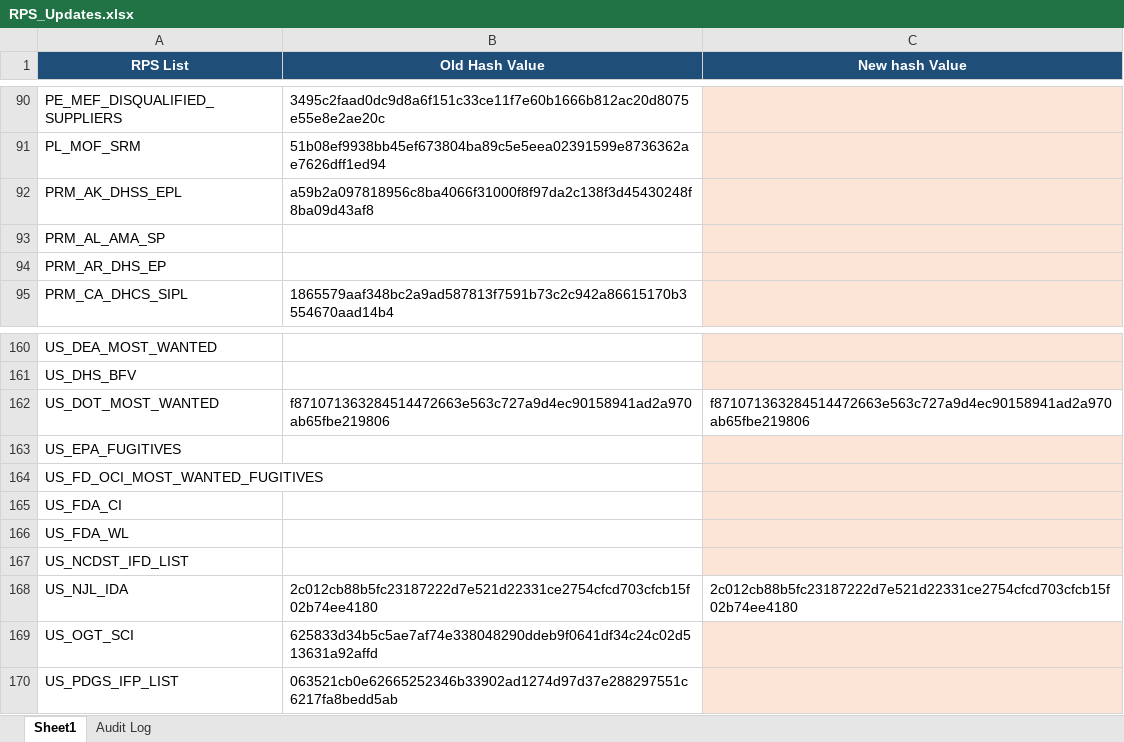
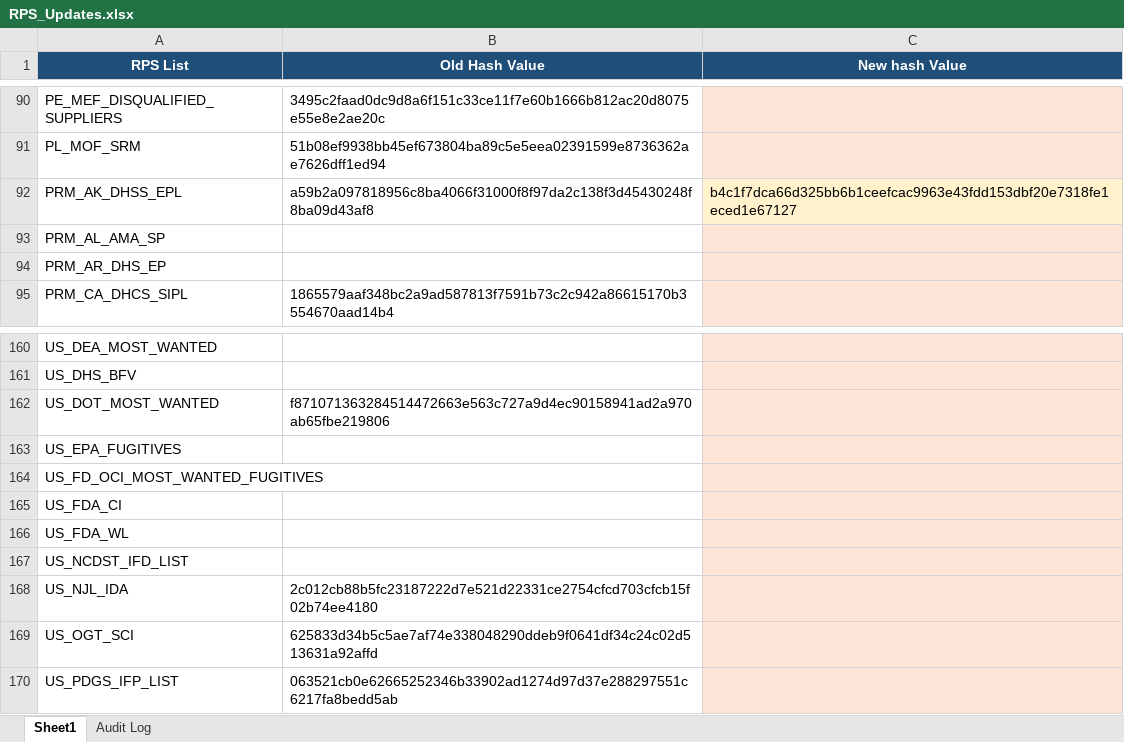
Before and after one commit to rahulraveendrannair-bot/Update-Checking-Automation, an Excel workbook: RPS_Updates.xlsx, sheet Sheet1, drawn as a sheet; only a part is shown, gaps mark what is left out; values as stored, in another font and other column widths than the file's, no borders; the diff names each change by its address in the sheet, - before the commit and + after, or states it on an @@ line.

```diff
--- a/RPS_Updates.xlsx (sheet Sheet1)
+++ b/RPS_Updates.xlsx (sheet Sheet1)
-C92 (New hash Value): (empty)
+C92 (New hash Value): b4c1f7dca66d325bb6b1ceefcac9963e43fdd153dbf20e7318fe1eced1e67127
-C162 (New hash Value): f871071363284514472663e563c727a9d4ec90158941ad2a970ab65fbe219806
+C162 (New hash Value): (empty)
-C162 fill: none
+C162 fill: #FCE4D6
-C168 (New hash Value): 2c012cb88b5fc23187222d7e521d22331ce2754cfcd703cfcb15f02b74ee4180
+C168 (New hash Value): (empty)
-C168 fill: none
+C168 fill: #FCE4D6
```
Also changed, not shown: sheet Audit Log, 2 other files.
